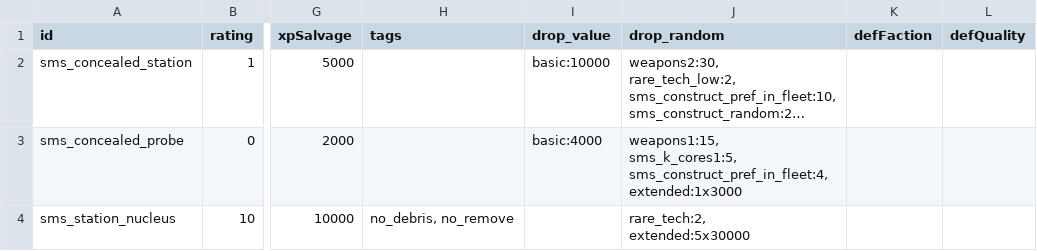
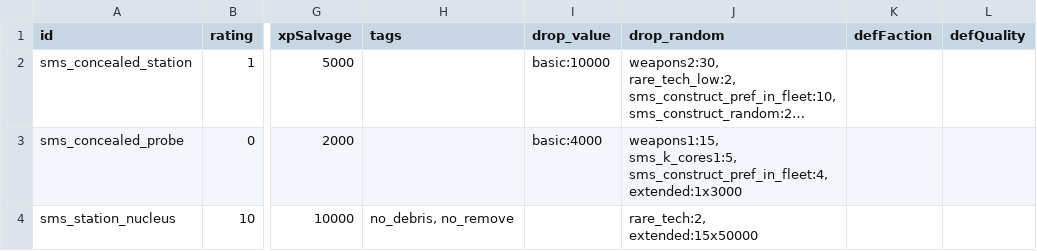
Before and after one commit to qcwxezda/Starsector-Ship-Mastery-System, a CSV file: data/campaign/procgen/salvage_entity_gen_data.csv, drawn as a sheet; only a part is shown, gaps mark what is left out; long unchanged cells end in …; ↵ is a line break in a cell; the diff names each change by its address in the sheet, - before the commit and + after, or states it on an @@ line.

Commit message:
in progress concealed station overhaul, pt. 9

```diff
--- a/data/campaign/procgen/salvage_entity_gen_data.csv
+++ b/data/campaign/procgen/salvage_entity_gen_data.csv
-J4 (drop_random): rare_tech:2, ↵ extended:5x30000
+J4 (drop_random): rare_tech:2, ↵ extended:15x50000
```
Also changed, not shown: 53 other files.
